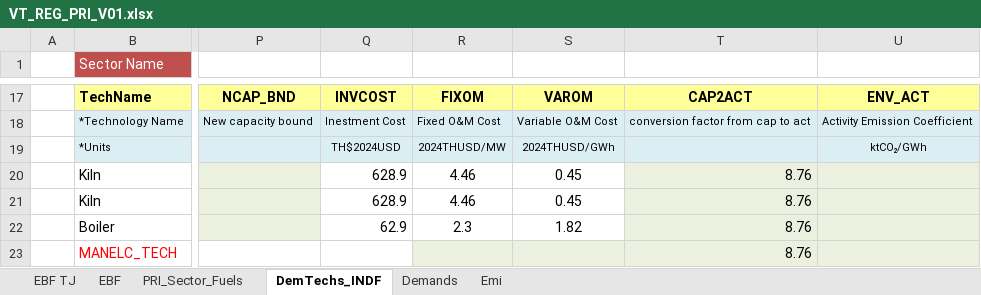
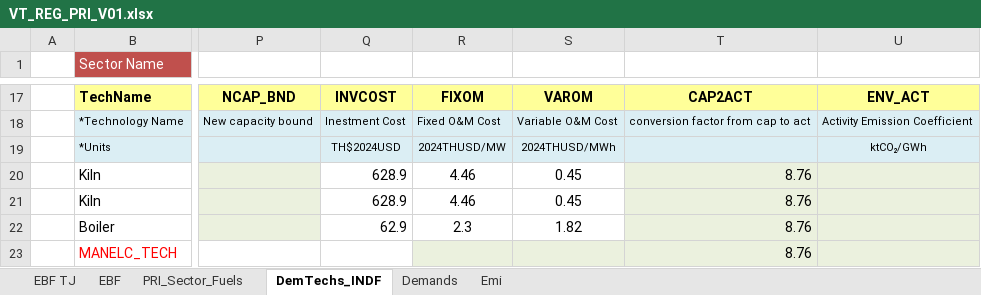
Before and after one commit to Tamenew/MANU2025, an Excel workbook: VT_REG_PRI_V01.xlsx, sheet DemTechs_INDF, drawn as a sheet; only a part is shown, gaps mark what is left out; values as stored, in another font and other column widths than the file's, no borders; charts and pictures not drawn; the diff names each change by its address in the sheet, - before the commit and + after, or states it on an @@ line.

```diff
--- a/VT_REG_PRI_V01.xlsx (sheet DemTechs_INDF)
+++ b/VT_REG_PRI_V01.xlsx (sheet DemTechs_INDF)
-S19: 2024THUSD/GWh
+S19: 2024THUSD/MWh
```
Also changed, not shown: SubRES_TMPL/SubRES_NewTechs.xlsx.
